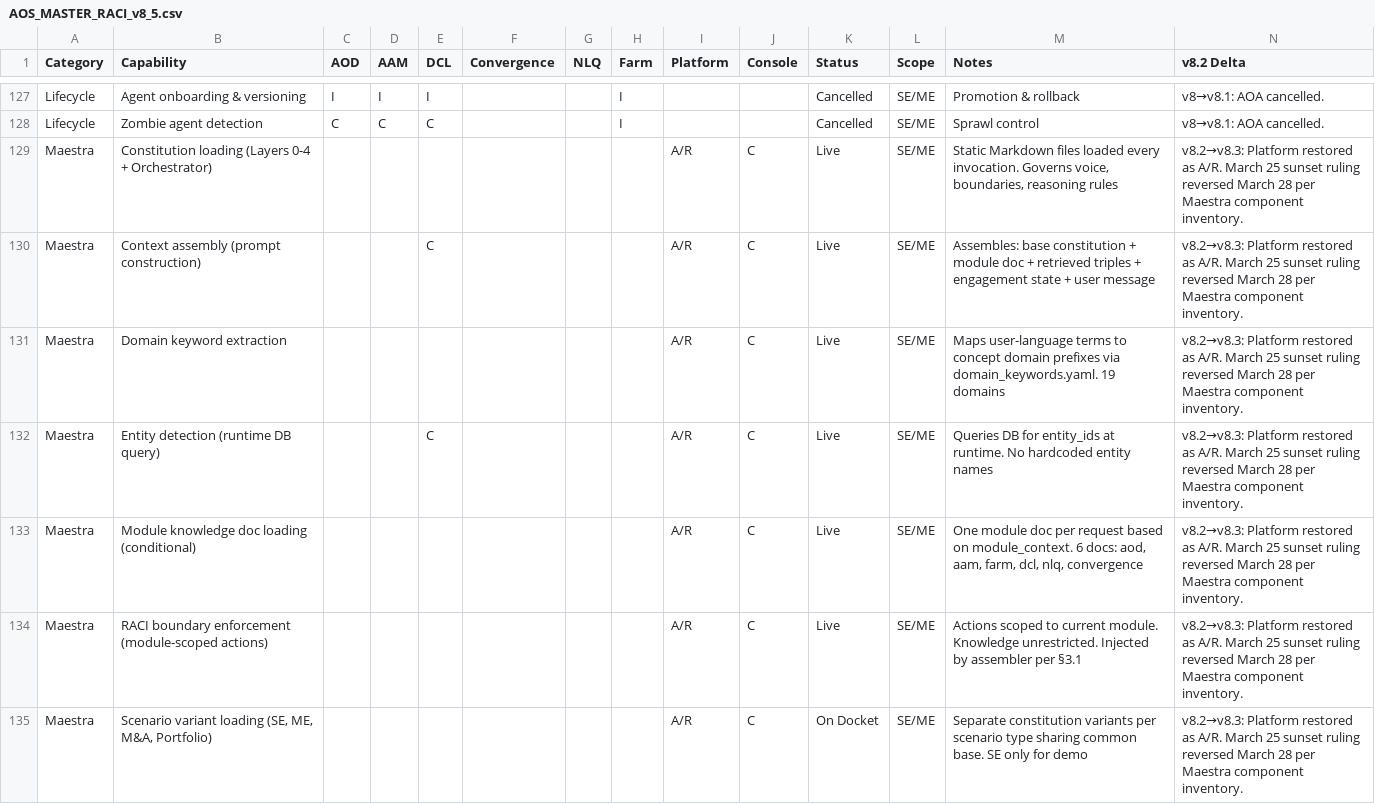
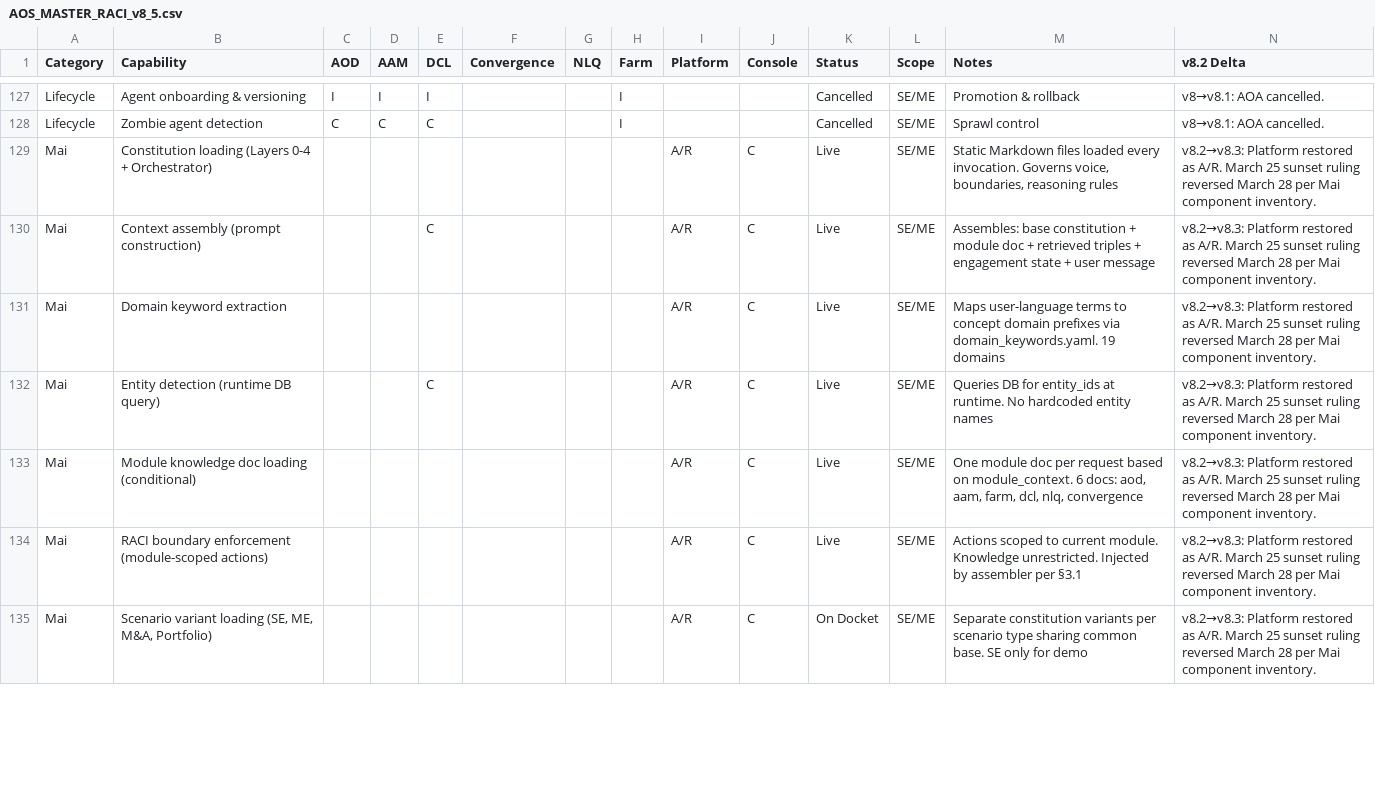
Before and after one commit to ilyacantor/AOS-DCLv2, a CSV file: ONGOING_PROMPTS/AOS_MASTER_RACI_v8_5.csv, drawn as a sheet; only a part is shown, gaps mark what is left out; the diff covers the shown part only.

```diff
--- a/ONGOING_PROMPTS/AOS_MASTER_RACI_v8_5.csv
+++ b/ONGOING_PROMPTS/AOS_MASTER_RACI_v8_5.csv
@@ -128,8 +128,8 @@ Lifecycle,Agent onboarding & versioning,I,I,I,,,I,,,Cancelled,SE/ME,Promotion &
 Lifecycle,Zombie agent detection,C,C,C,,,I,,,Cancelled,SE/ME,Sprawl control,v8→v8.1: AOA cancelled.
-Maestra,Constitution loading (Layers 0-4 + Orchestrator),,,,,,,A/R,C,Live,SE/ME,"Static Markdown files loaded every invocation. Governs voice, boundaries, reasoning rules",v8.2→v8.3: Platform restored as A/R. March 25 sunset ruling reversed March 28 per Maestra component inventory.
-Maestra,Context assembly (prompt construction),,,C,,,,A/R,C,Live,SE/ME,Assembles: base constitution + module doc + retrieved triples + engagement state + user message,v8.2→v8.3: Platform restored as A/R. March 25 sunset ruling reversed March 28 per Maestra component inventory.
-Maestra,Domain keyword extraction,,,,,,,A/R,C,Live,SE/ME,Maps user-language terms to concept domain prefixes via domain_keywords.yaml. 19 domains,v8.2→v8.3: Platform restored as A/R. March 25 sunset ruling reversed March 28 per Maestra component inventory.
-Maestra,Entity detection (runtime DB query),,,C,,,,A/R,C,Live,SE/ME,Queries DB for entity_ids at runtime. No hardcoded entity names,v8.2→v8.3: Platform restored as A/R. March 25 sunset ruling reversed March 28 per Maestra component inventory.
-Maestra,Module knowledge doc loading (conditional),,,,,,,A/R,C,Live,SE/ME,"One module doc per request based on module_context. 6 docs: aod, aam, farm, dcl, nlq, convergence",v8.2→v8.3: Platform restored as A/R. March 25 sunset ruling reversed March 28 per Maestra component inventory.
-Maestra,RACI boundary enforcement (module-scoped actions),,,,,,,A/R,C,Live,SE/ME,Actions scoped to current module. Knowledge unrestricted. Injected by assembler per §3.1,v8.2→v8.3: Platform restored as A/R. March 25 sunset ruling reversed March 28 per Maestra component inventory.
-Maestra,"Scenario variant loading (SE, ME, M&A, Portfolio)",,,,,,,A/R,C,On Docket,SE/ME,Separate constitution variants per scenario type sharing common base. SE only for demo,v8.2→v8.3: Platform restored as A/R. March 25 sunset ruling reversed March 28 per Maestra component inventory.
+Mai,Constitution loading (Layers 0-4 + Orchestrator),,,,,,,A/R,C,Live,SE/ME,"Static Markdown files loaded every invocation. Governs voice, boundaries, reasoning rules",v8.2→v8.3: Platform restored as A/R. March 25 sunset ruling reversed March 28 per Mai component inventory.
+Mai,Context assembly (prompt construction),,,C,,,,A/R,C,Live,SE/ME,Assembles: base constitution + module doc + retrieved triples + engagement state + user message,v8.2→v8.3: Platform restored as A/R. March 25 sunset ruling reversed March 28 per Mai component inventory.
+Mai,Domain keyword extraction,,,,,,,A/R,C,Live,SE/ME,Maps user-language terms to concept domain prefixes via domain_keywords.yaml. 19 domains,v8.2→v8.3: Platform restored as A/R. March 25 sunset ruling reversed March 28 per Mai component inventory.
+Mai,Entity detection (runtime DB query),,,C,,,,A/R,C,Live,SE/ME,Queries DB for entity_ids at runtime. No hardcoded entity names,v8.2→v8.3: Platform restored as A/R. March 25 sunset ruling reversed March 28 per Mai component inventory.
+Mai,Module knowledge doc loading (conditional),,,,,,,A/R,C,Live,SE/ME,"One module doc per request based on module_context. 6 docs: aod, aam, farm, dcl, nlq, convergence",v8.2→v8.3: Platform restored as A/R. March 25 sunset ruling reversed March 28 per Mai component inventory.
+Mai,RACI boundary enforcement (module-scoped actions),,,,,,,A/R,C,Live,SE/ME,Actions scoped to current module. Knowledge unrestricted. Injected by assembler per §3.1,v8.2→v8.3: Platform restored as A/R. March 25 sunset ruling reversed March 28 per Mai component inventory.
+Mai,"Scenario variant loading (SE, ME, M&A, Portfolio)",,,,,,,A/R,C,On Docket,SE/ME,Separate constitution variants per scenario type sharing common base. SE only for demo,v8.2→v8.3: Platform restored as A/R. March 25 sunset ruling reversed March 28 per Mai component inventory.
```
Also changed, not shown: 47 edited cells elsewhere in this file, 7 other files.
